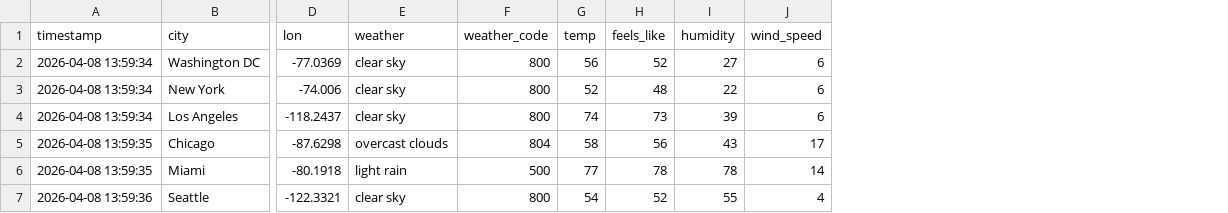
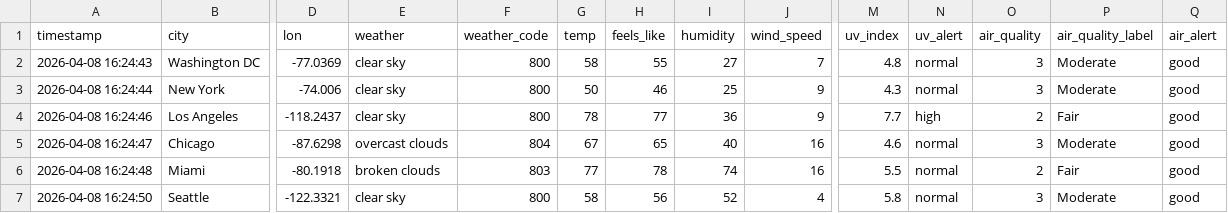
Before and after one commit to edititno/ruuz, a CSV file: data/ruuz_data_sample.csv, drawn as a sheet; only a part is shown, gaps mark what is left out; the diff covers the shown part only; the diff names each change by its address in the sheet, - before the commit and + after, or states it on an @@ line.

Commit message:
Update ruuz_data_sample.csv

```diff
--- a/data/ruuz_data_sample.csv
+++ b/data/ruuz_data_sample.csv
+column M (uv_index), rows 2-7: 4.8 | 4.3 | 7.7 | 4.6 | 5.5 | 5.8
+column N (uv_alert), rows 2-7: normal | normal | high | normal | normal | normal
+column O (air_quality), rows 2-7: 3 | 3 | 2 | 3 | 2 | 3
+column P (air_quality_label), rows 2-7: Moderate | Moderate | Fair | Moderate | Fair | Moderate
+column Q (air_alert), rows 2-7: all good
-A2 (timestamp): 2026-04-08 13:59:34
+A2 (timestamp): 2026-04-08 16:24:43
-G2 (temp): 56
+G2 (temp): 58
-H2 (feels_like): 52
+H2 (feels_like): 55
-J2 (wind_speed): 6
+J2 (wind_speed): 7
-A3 (timestamp): 2026-04-08 13:59:34
+A3 (timestamp): 2026-04-08 16:24:44
-G3 (temp): 52
+G3 (temp): 50
-H3 (feels_like): 48
+H3 (feels_like): 46
-I3 (humidity): 22
+I3 (humidity): 25
-J3:J4 (wind_speed): 6
+J3:J4 (wind_speed): 9
-A4 (timestamp): 2026-04-08 13:59:34
+A4 (timestamp): 2026-04-08 16:24:46
-G4 (temp): 74
+G4 (temp): 78
-H4 (feels_like): 73
+H4 (feels_like): 77
-I4 (humidity): 39
+I4 (humidity): 36
-A5 (timestamp): 2026-04-08 13:59:35
+A5 (timestamp): 2026-04-08 16:24:47
-G5 (temp): 58
+G5 (temp): 67
-H5 (feels_like): 56
+H5 (feels_like): 65
-I5 (humidity): 43
+I5 (humidity): 40
-J5 (wind_speed): 17
+J5 (wind_speed): 16
-A6 (timestamp): 2026-04-08 13:59:35
+A6 (timestamp): 2026-04-08 16:24:48
-E6 (weather): light rain
+E6 (weather): broken clouds
-F6 (weather_code): 500
+F6 (weather_code): 803
-I6 (humidity): 78
+I6 (humidity): 74
-J6 (wind_speed): 14
+J6 (wind_speed): 16
-A7 (timestamp): 2026-04-08 13:59:36
+A7 (timestamp): 2026-04-08 16:24:50
-G7 (temp): 54
+G7 (temp): 58
-H7 (feels_like): 52
+H7 (feels_like): 56
-I7 (humidity): 55
+I7 (humidity): 52
```
Also changed, not shown: 1 added row, 1 removed row and 59 edited cells elsewhere in this file.
